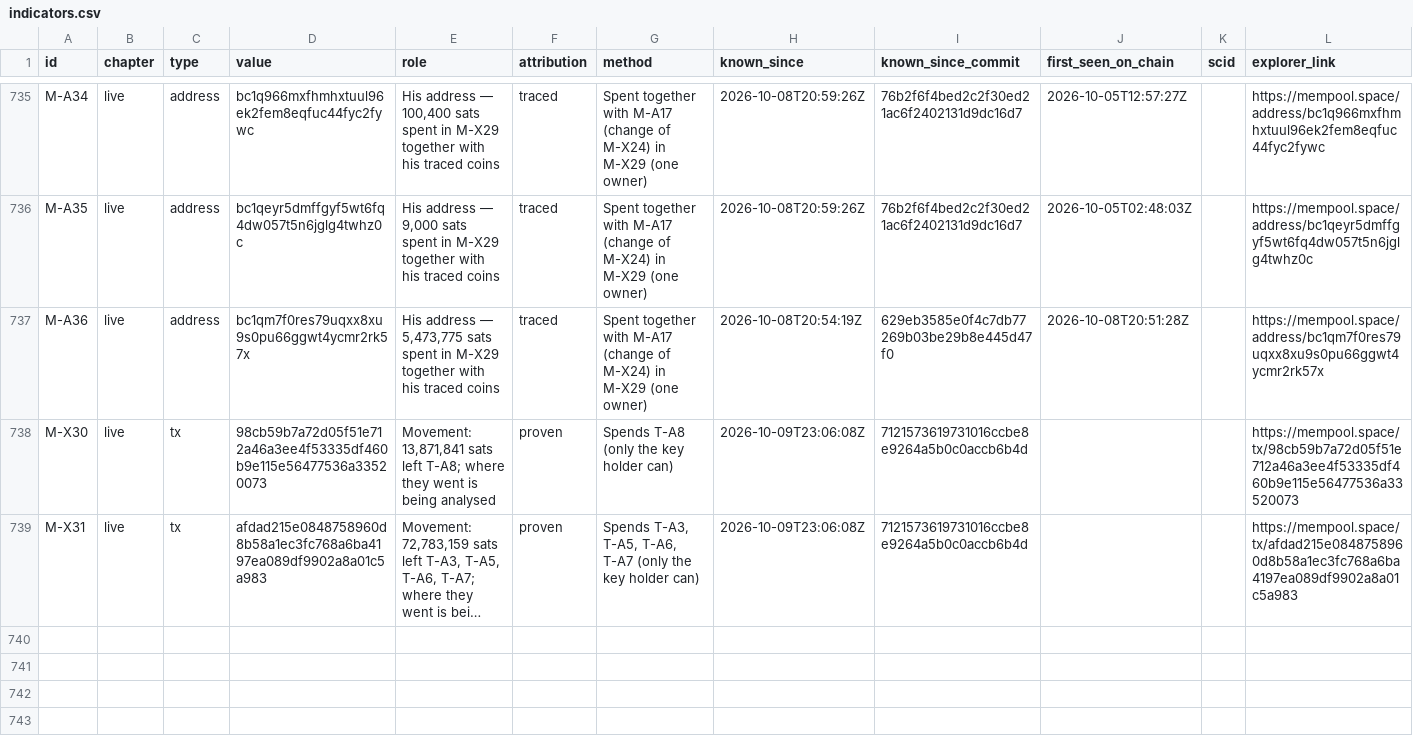
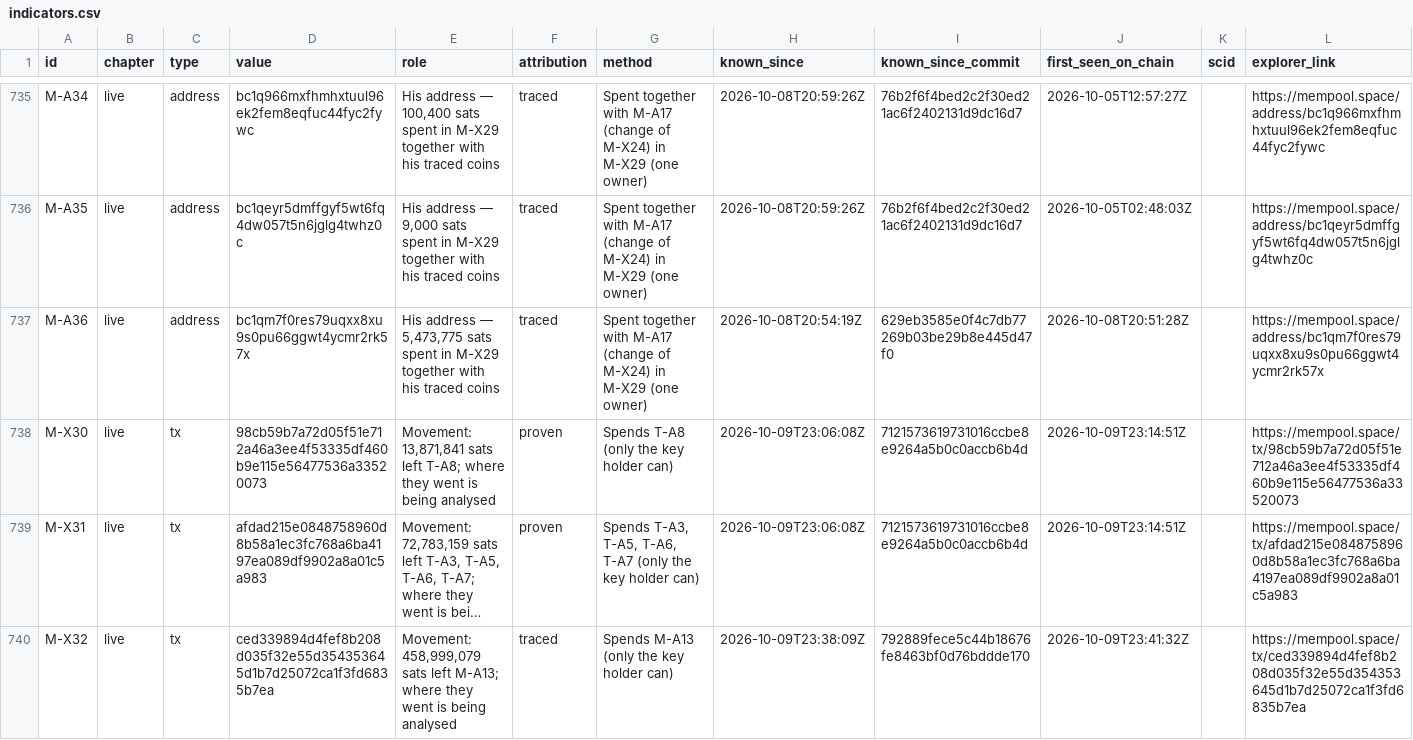
Before and after one commit to blinkbitcoin/bounty.blink.sv, a CSV file: data/indicators.csv, drawn as a sheet; only a part is shown, gaps mark what is left out; long unchanged cells end in …; the diff names each change by its address in the sheet, - before the commit and + after, or states it on an @@ line.

Commit message:
2026-10-09T2341Z: movement: M-X32

```diff
--- a/data/indicators.csv
+++ b/data/indicators.csv
-J738:J739 (first_seen_on_chain): (empty)
+J738:J739 (first_seen_on_chain): 2026-10-09T23:14:51Z
+row 740: M-X32 | live | tx | ced339894d4fef8b208d035f32e55d354353645d1b7d25072ca1f3fd6835b7ea | Movement: 458,999,079 sats left M-A13; where they went is being analysed | traced | Spends M-A13 (only the key holder can) | 2026-10-09T23:38:09Z | 792889fece5c44b18676fe8463bf0d76bddde170 | 2026-10-09T23:41:32Z |  | https://mempool.space/tx/ced339894d4fef8b208d035f32e55d354353645d1b7d25072ca1f3fd6835b7ea
```
Also changed, not shown: 8 other files.
